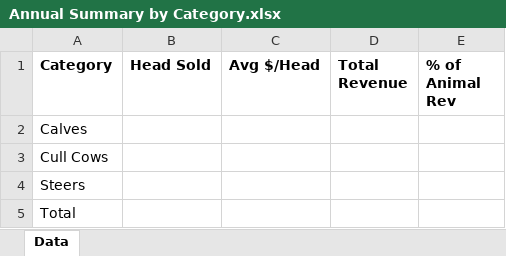
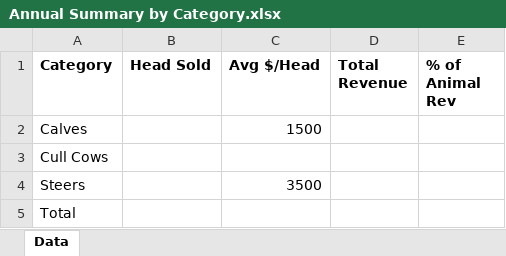
Before and after one commit to oliviaarkema/CD_StrategicPlanning, an Excel workbook: data/Annual Summary by Category.xlsx, sheet Data, drawn as a sheet; values as stored, in another font and other column widths than the file's, no borders; the diff names each change by its address in the sheet, - before the commit and + after, or states it on an @@ line.

Commit message:
Populate Calves/Steers avg price from herdsman's Animal Scenarios & Costs data

```diff
--- a/data/Annual Summary by Category.xlsx (sheet Data)
+++ b/data/Annual Summary by Category.xlsx (sheet Data)
-C2 (Avg $/Head): (empty)
+C2 (Avg $/Head): 1500
-C4 (Avg $/Head): (empty)
+C4 (Avg $/Head): 3500
```
Also changed, not shown: 2 other files.
